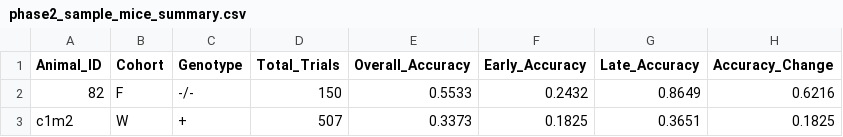
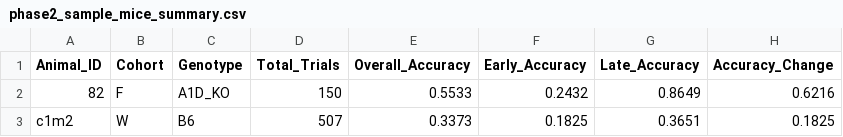
Before and after one commit to Ykd-stat24/GLMHMM, a CSV file: results/phase2_reversal/individual_learning_curves/phase2_sample_mice_summary.csv, drawn as a sheet; only a part is shown; the diff names each change by its address in the sheet, - before the commit and + after, or states it on an @@ line.

```diff
--- a/results/phase2_reversal/individual_learning_curves/phase2_sample_mice_summary.csv
+++ b/results/phase2_reversal/individual_learning_curves/phase2_sample_mice_summary.csv
-C2 (Genotype): -/-
+C2 (Genotype): A1D_KO
-C3 (Genotype): +
+C3 (Genotype): B6
```
Also changed, not shown: 7 other files.
